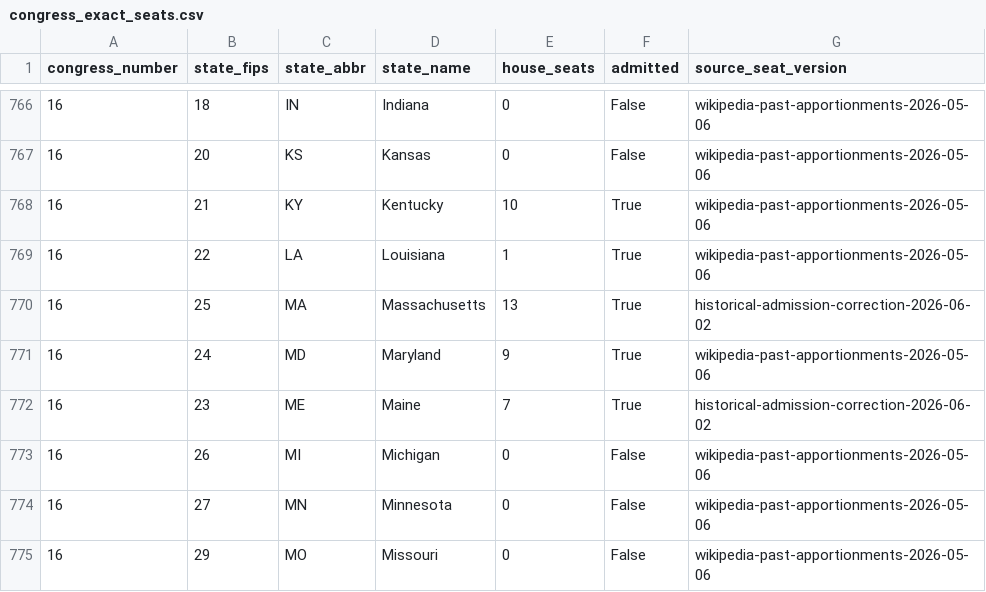
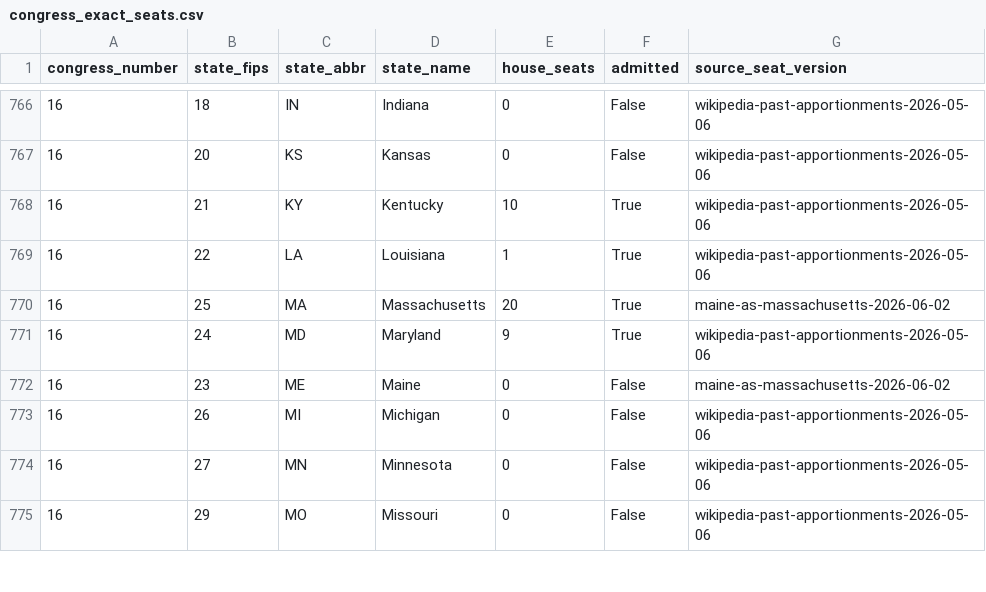
Before and after one commit to grumm1728/historicalHexCDs, a CSV file: data_raw/seats/congress_exact_seats.csv, drawn as a sheet; only a part is shown, gaps mark what is left out.

```diff
--- a/data_raw/seats/congress_exact_seats.csv
+++ b/data_raw/seats/congress_exact_seats.csv
@@ -769,5 +769,5 @@ congress_number,state_fips,state_abbr,state_name,house_seats,admitted,source_sea
 16,22,LA,Louisiana,1,True,wikipedia-past-apportionments-2026-05-06
-16,25,MA,Massachusetts,13,True,historical-admission-correction-2026-06-02
+16,25,MA,Massachusetts,20,True,maine-as-massachusetts-2026-06-02
 16,24,MD,Maryland,9,True,wikipedia-past-apportionments-2026-05-06
-16,23,ME,Maine,7,True,historical-admission-correction-2026-06-02
+16,23,ME,Maine,0,False,maine-as-massachusetts-2026-06-02
 16,26,MI,Michigan,0,False,wikipedia-past-apportionments-2026-05-06
```
Also changed, not shown: 2 other files.
